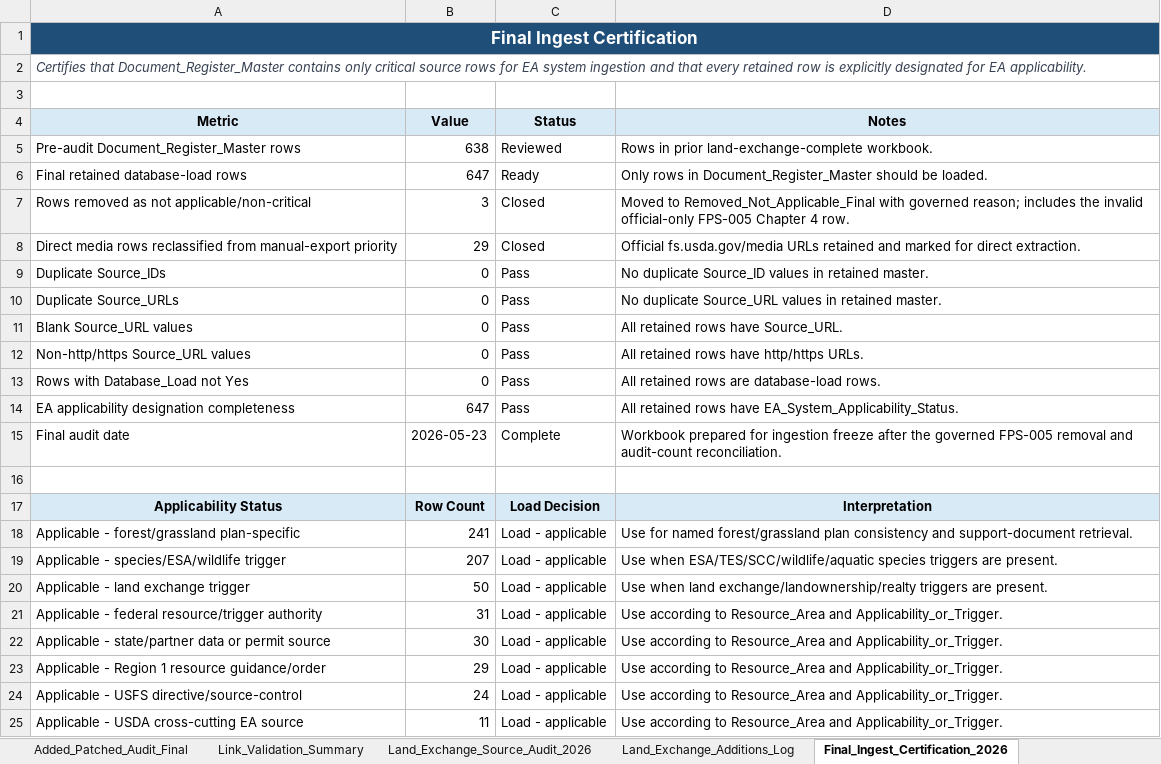
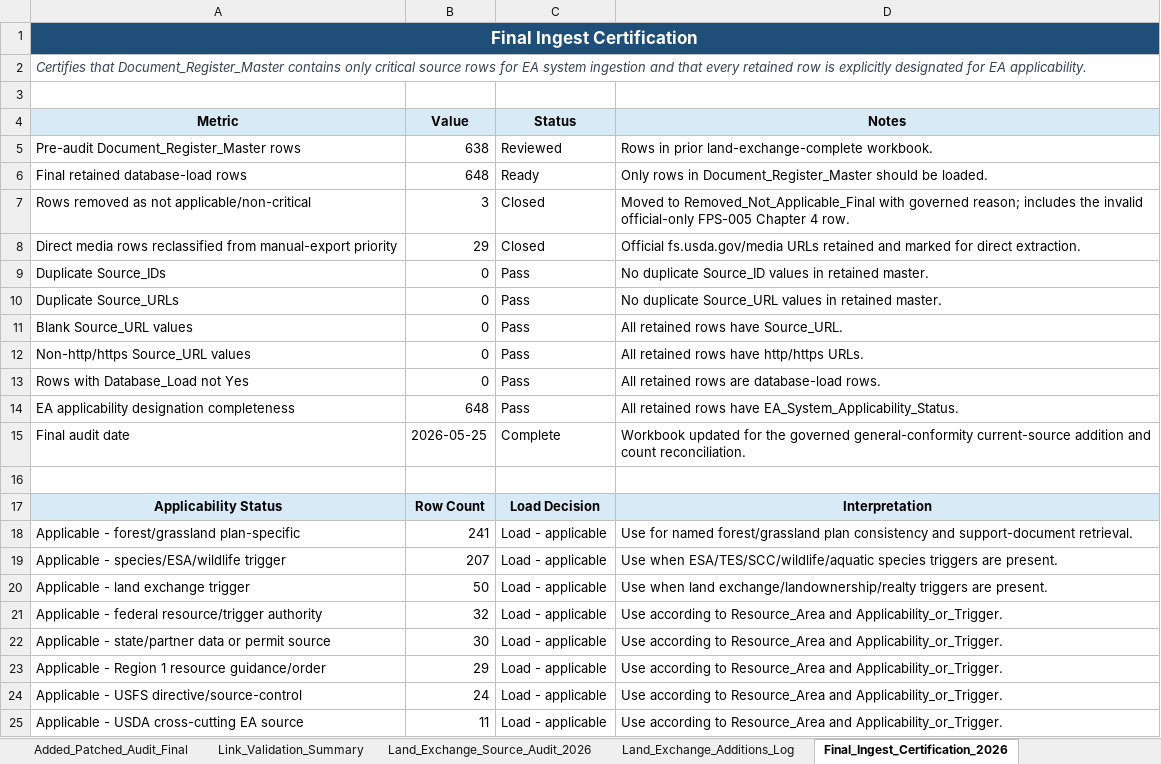
Before and after one commit to chunkstand/r1_EA_compliance, an Excel workbook: usfs_region1_ea_source_register_FINAL_INGEST_READY_2026.xlsx, sheet Final_Ingest_Certification_2026, drawn as a sheet; only a part is shown; values as stored, in another font and other column widths than the file's, no borders; the diff names each change by its address in the sheet, - before the commit and + after, or states it on an @@ line.

Commit message:
Reduce authority current-source gap Milestone 2 FED-044

```diff
--- a/usfs_region1_ea_source_register_FINAL_INGEST_READY_2026.xlsx (sheet Final_Ingest_Certification_2026)
+++ b/usfs_region1_ea_source_register_FINAL_INGEST_READY_2026.xlsx (sheet Final_Ingest_Certification_2026)
-B6 (Value): 647
+B6 (Value): 648
-B14 (Value): 647
+B14 (Value): 648
-B15 (Value): 2026-05-23
+B15 (Value): 2026-05-25
-D15 (Notes): Workbook prepared for ingestion freeze after the governed FPS-005 removal and audit-count reconciliation.
+D15 (Notes): Workbook updated for the governed general-conformity current-source addition and count reconciliation.
-B21 (Value): 31
+B21 (Value): 32
```
Also changed, not shown: sheet Document_Register_Master, sheet Codex_Load_Index, sheet Link_Validation_Summary, sheet Authority_Tier_Index, sheet Applicability_By_Tier, 14 other files.
